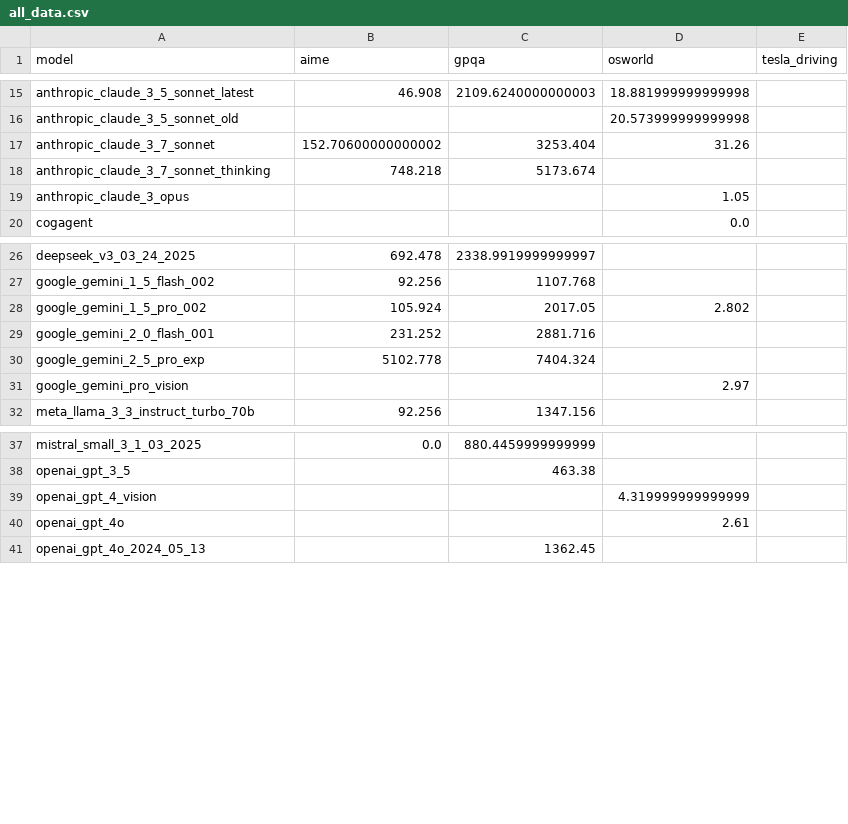
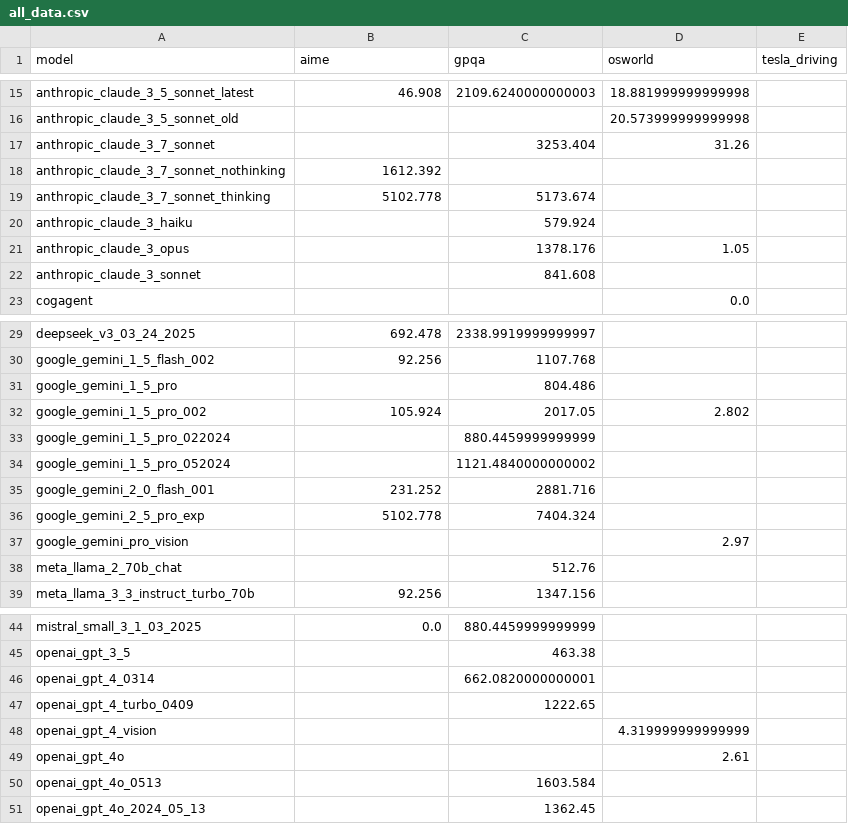
Before and after one commit to METR/cross-domain-horizon, a CSV file: data/all_data.csv, drawn as a sheet; only a part is shown, gaps mark what is left out; the diff covers the shown part only.

```diff
--- a/data/all_data.csv
+++ b/data/all_data.csv
@@ -16,5 +16,8 @@ anthropic_claude_3_5_sonnet_latest,46.908,2109.6240000000003,18.881999999999998,
 anthropic_claude_3_5_sonnet_old,,,20.573999999999998,
-anthropic_claude_3_7_sonnet,152.70600000000002,3253.404,31.26,
-anthropic_claude_3_7_sonnet_thinking,748.218,5173.674,,
-anthropic_claude_3_opus,,,1.05,
+anthropic_claude_3_7_sonnet,,3253.404,31.26,
+anthropic_claude_3_7_sonnet_nothinking,1612.392,,,
+anthropic_claude_3_7_sonnet_thinking,5102.778,5173.674,,
+anthropic_claude_3_haiku,,579.924,,
+anthropic_claude_3_opus,,1378.176,1.05,
+anthropic_claude_3_sonnet,,841.608,,
 cogagent,,,0.0,
@@ -27,3 +30,6 @@ deepseek_v3_03_24_2025,692.478,2338.9919999999997,,
 google_gemini_1_5_flash_002,92.256,1107.768,,
+google_gemini_1_5_pro,,804.486,,
 google_gemini_1_5_pro_002,105.924,2017.05,2.802,
+google_gemini_1_5_pro_022024,,880.4459999999999,,
+google_gemini_1_5_pro_052024,,1121.4840000000002,,
 google_gemini_2_0_flash_001,231.252,2881.716,,
@@ -31,2 +37,3 @@ google_gemini_2_5_pro_exp,5102.778,7404.324,,
 google_gemini_pro_vision,,,2.97,
+meta_llama_2_70b_chat,,512.76,,
 meta_llama_3_3_instruct_turbo_70b,92.256,1347.156,,
@@ -38,4 +45,7 @@ mistral_small_3_1_03_2025,0.0,880.4459999999999,,
 openai_gpt_3_5,,463.38,,
+openai_gpt_4_0314,,662.0820000000001,,
+openai_gpt_4_turbo_0409,,1222.65,,
 openai_gpt_4_vision,,,4.319999999999999,
 openai_gpt_4o,,,2.61,
+openai_gpt_4o_0513,,1603.584,,
 openai_gpt_4o_2024_05_13,,1362.45,,
```
Also changed, not shown: 1 edited cell elsewhere in this file, data/horizons/aime.csv, data/horizons/gpqa.csv, 8 other files.
